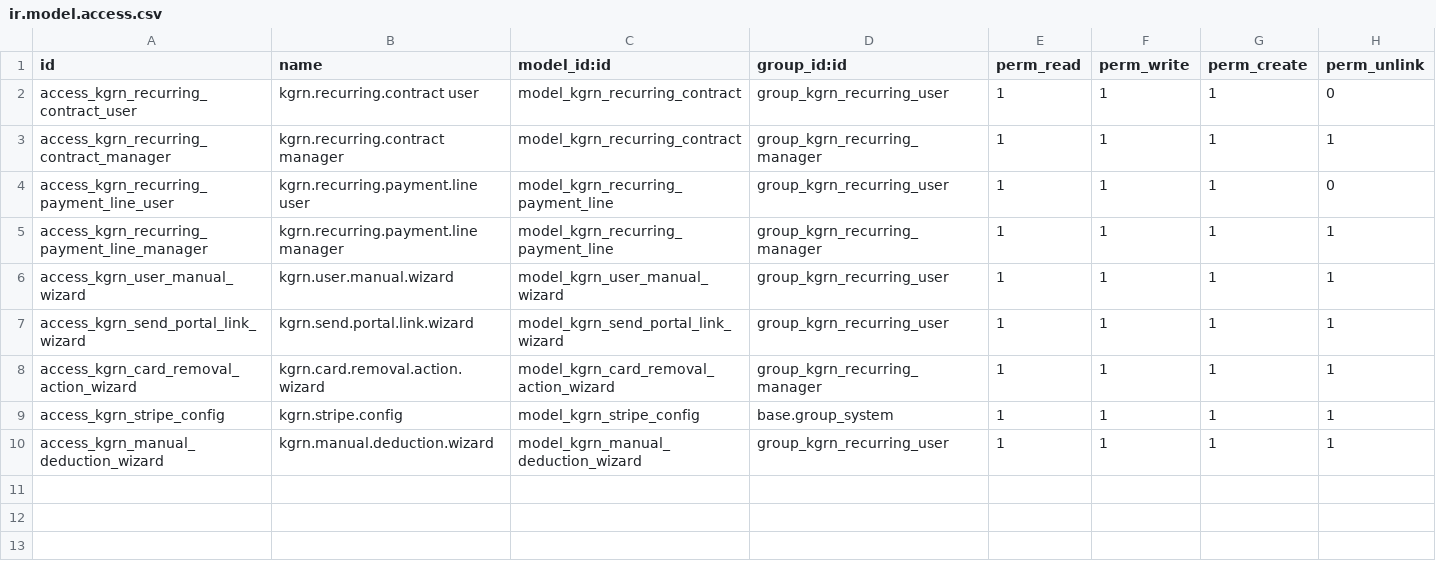
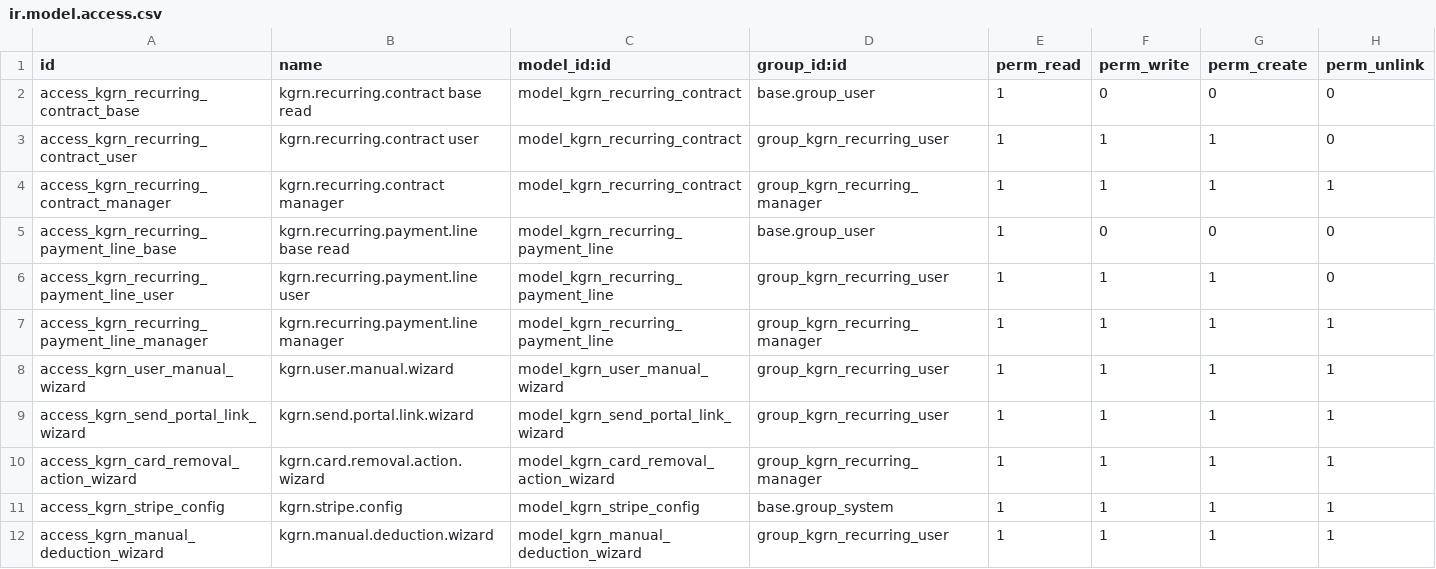
Before and after one commit to rohitkrishna-kgrn/odoo18, a CSV file: kgrn_recurring_payment/security/ir.model.access.csv, drawn as a sheet.

Commit message:
updated recurring

```diff
--- a/kgrn_recurring_payment/security/ir.model.access.csv
+++ b/kgrn_recurring_payment/security/ir.model.access.csv
@@ -1,4 +1,6 @@
 id,name,model_id:id,group_id:id,perm_read,perm_write,perm_create,perm_unlink
+access_kgrn_recurring_contract_base,kgrn.recurring.contract base read,model_kgrn_recurring_contract,base.group_user,1,0,0,0
 access_kgrn_recurring_contract_user,kgrn.recurring.contract user,model_kgrn_recurring_contract,group_kgrn_recurring_user,1,1,1,0
 access_kgrn_recurring_contract_manager,kgrn.recurring.contract manager,model_kgrn_recurring_contract,group_kgrn_recurring_manager,1,1,1,1
+access_kgrn_recurring_payment_line_base,kgrn.recurring.payment.line base read,model_kgrn_recurring_payment_line,base.group_user,1,0,0,0
 access_kgrn_recurring_payment_line_user,kgrn.recurring.payment.line user,model_kgrn_recurring_payment_line,group_kgrn_recurring_user,1,1,1,0
```
Also changed, not shown: 4 other files.
